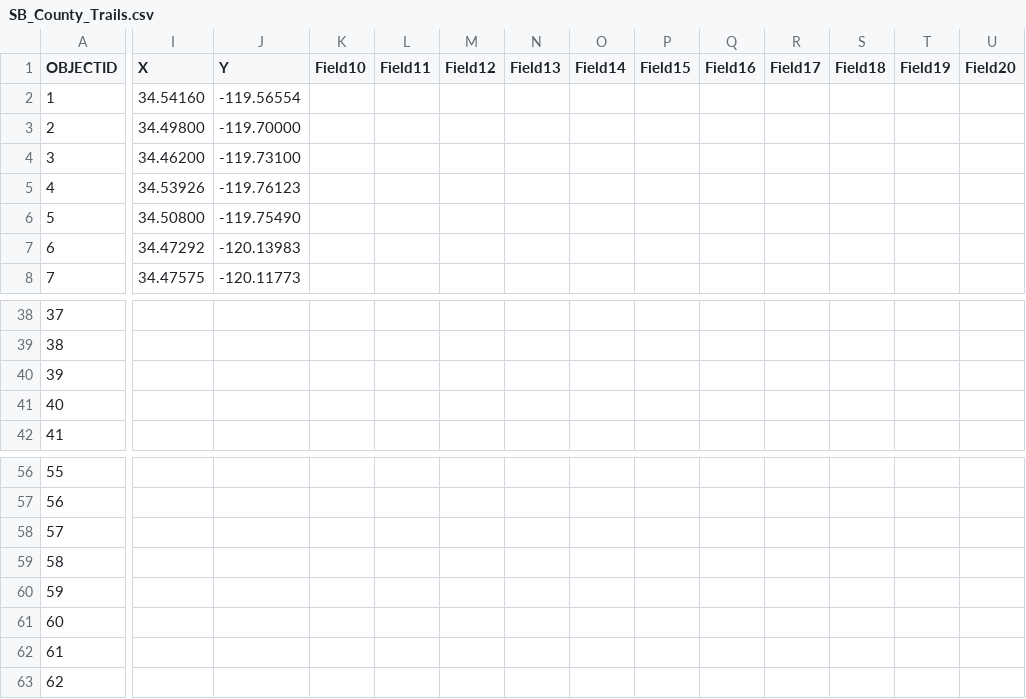
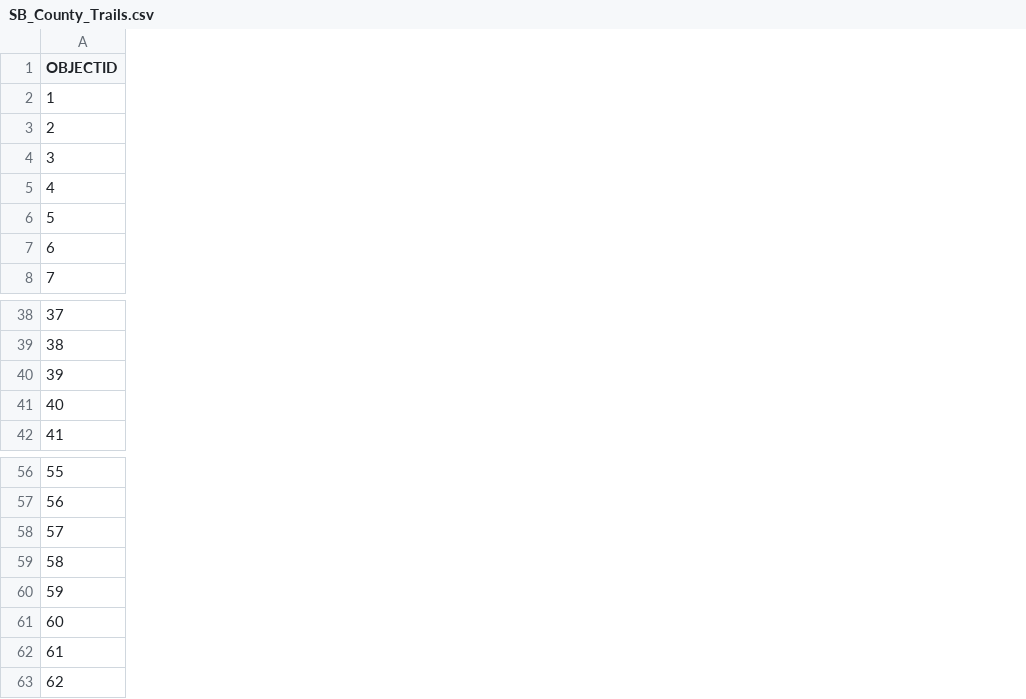
Before and after one commit to UCSB-Library-Research-Data-Services/from-maps-to-analysis, a CSV file: source_data/SB_County_Trails.csv, drawn as a sheet; only a part is shown, gaps mark what is left out; the diff covers the shown part only; the diff names each change by its address in the sheet, - before the commit and + after, or states it on an @@ line.

Commit message:
trailheads csv remove xy and stick to lat long

```diff
--- a/source_data/SB_County_Trails.csv
+++ b/source_data/SB_County_Trails.csv
-column I (X), rows 2-8: 34.54160 | 34.49800 | 34.46200 | 34.53926 | 34.50800 | 34.47292 | 34.47575
-column J (Y), rows 2-8: -119.56554 | -119.70000 | -119.73100 | -119.76123 | -119.75490 | -120.13983 | -120.11773
-column K (Field10), empty
-column L (Field11), empty
-column M (Field12), empty
-column N (Field13), empty
-column O (Field14), empty
-column P (Field15), empty
-column Q (Field16), empty
-column R (Field17), empty
-column S (Field18), empty
-column T (Field19), empty
-column U (Field20), empty
```
Also changed, not shown: 4 removed columns and 4 edited cells elsewhere in this file, 1 other file.
